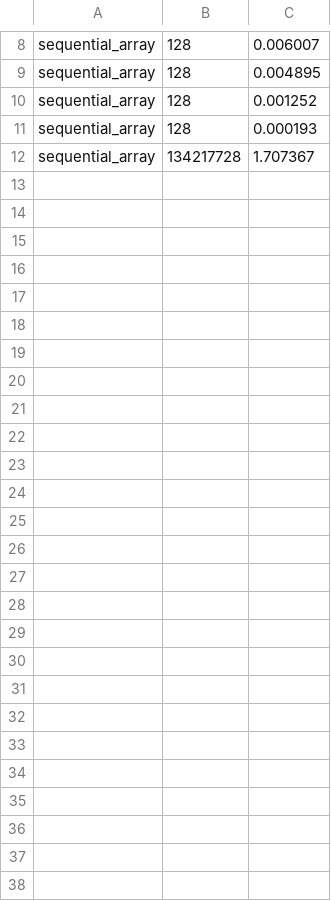
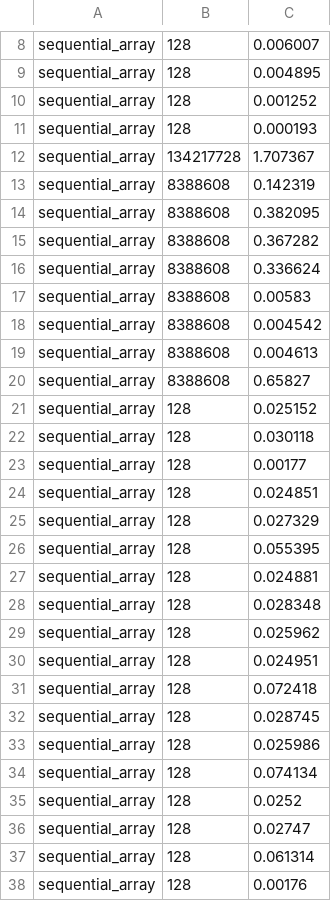
Before and after one commit to 0nyr/OT5_cuda_optimization, a CSV file: part_2/stats.csv, drawn as a sheet; only a part is shown, gaps mark what is left out; the diff names each change by its address in the sheet, - before the commit and + after, or states it on an @@ line.

```diff
--- a/part_2/stats.csv
+++ b/part_2/stats.csv
+row 13: sequential_array | 8388608 | 0.142319
+row 14: sequential_array | 8388608 | 0.382095
+row 15: sequential_array | 8388608 | 0.367282
+row 16: sequential_array | 8388608 | 0.336624
+row 17: sequential_array | 8388608 | 0.00583
+row 18: sequential_array | 8388608 | 0.004542
+row 19: sequential_array | 8388608 | 0.004613
+row 20: sequential_array | 8388608 | 0.65827
+row 21: sequential_array | 128 | 0.025152
+row 22: sequential_array | 128 | 0.030118
+row 23: sequential_array | 128 | 0.00177
+row 24: sequential_array | 128 | 0.024851
+row 25: sequential_array | 128 | 0.027329
+row 26: sequential_array | 128 | 0.055395
+row 27: sequential_array | 128 | 0.024881
+row 28: sequential_array | 128 | 0.028348
+row 29: sequential_array | 128 | 0.025962
+row 30: sequential_array | 128 | 0.024951
+row 31: sequential_array | 128 | 0.072418
+row 32: sequential_array | 128 | 0.028745
+row 33: sequential_array | 128 | 0.025986
+row 34: sequential_array | 128 | 0.074134
+row 35: sequential_array | 128 | 0.0252
+row 36: sequential_array | 128 | 0.02747
+row 37: sequential_array | 128 | 0.061314
+row 38: sequential_array | 128 | 0.00176
```
Also changed, not shown: 2 other files.
